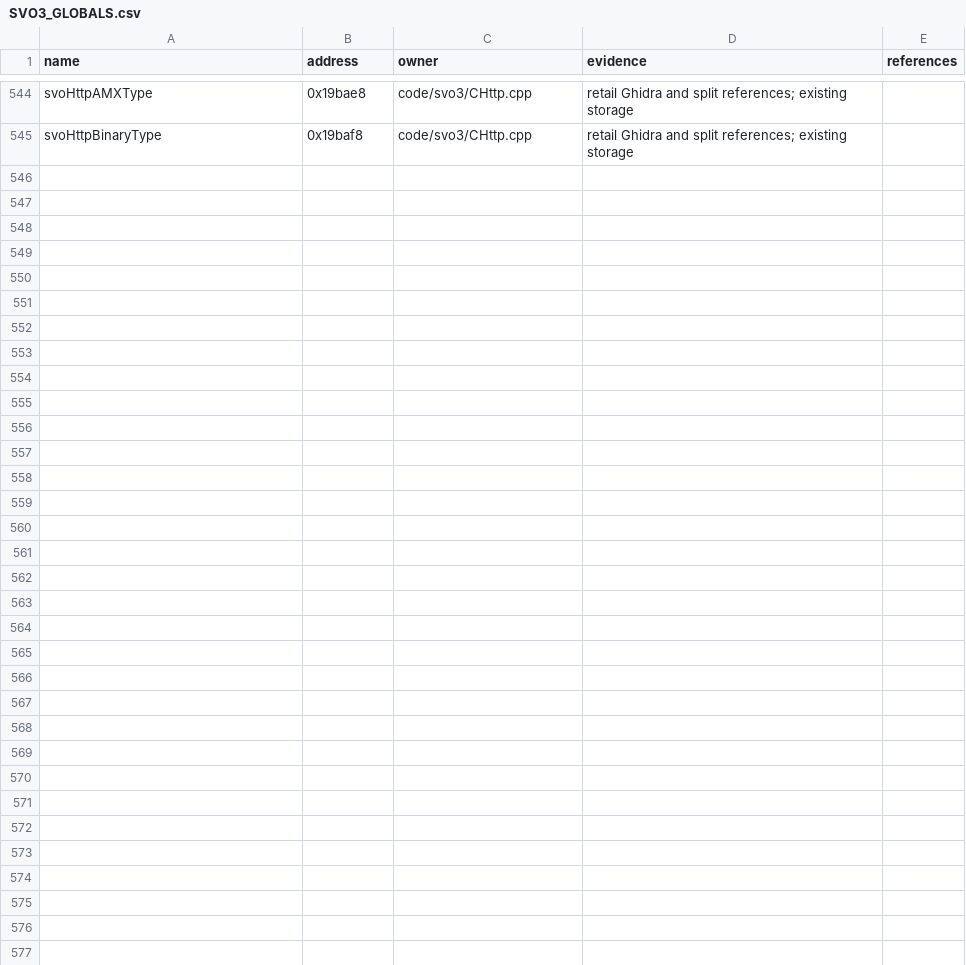
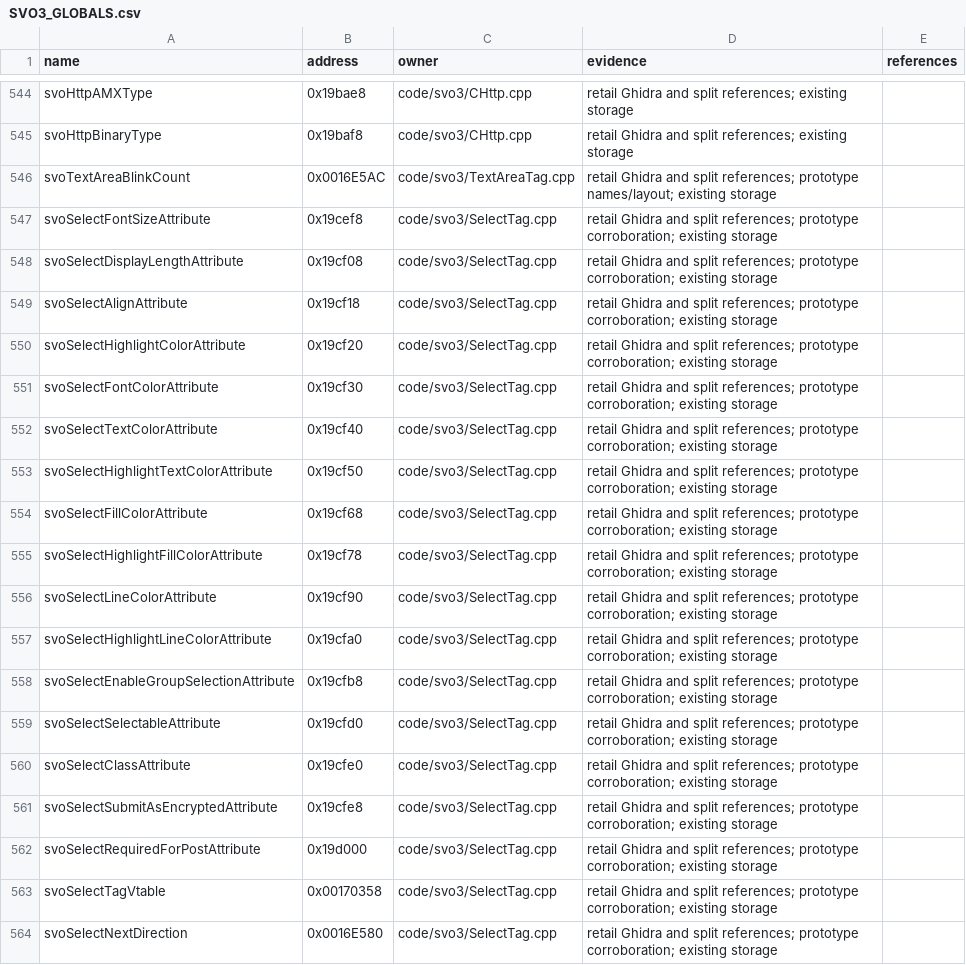
Before and after one commit to ProjectRYNO/ratchet-project, a CSV file: src/games/dl/DOCS/symbols/SVO3_GLOBALS.csv, drawn as a sheet; only a part is shown, gaps mark what is left out; the diff covers the shown part only; the diff names each change by its address in the sheet, - before the commit and + after, or states it on an @@ line.

```diff
--- a/src/games/dl/DOCS/symbols/SVO3_GLOBALS.csv
+++ b/src/games/dl/DOCS/symbols/SVO3_GLOBALS.csv
+row 546: svoTextAreaBlinkCount | 0x0016E5AC | code/svo3/TextAreaTag.cpp | retail Ghidra and split references; prototype names/layout; existing storage
+row 547: svoSelectFontSizeAttribute | 0x19cef8 | code/svo3/SelectTag.cpp | retail Ghidra and split references; prototype corroboration; existing storage
+row 548: svoSelectDisplayLengthAttribute | 0x19cf08 | code/svo3/SelectTag.cpp | retail Ghidra and split references; prototype corroboration; existing storage
+row 549: svoSelectAlignAttribute | 0x19cf18 | code/svo3/SelectTag.cpp | retail Ghidra and split references; prototype corroboration; existing storage
+row 550: svoSelectHighlightColorAttribute | 0x19cf20 | code/svo3/SelectTag.cpp | retail Ghidra and split references; prototype corroboration; existing storage
+row 551: svoSelectFontColorAttribute | 0x19cf30 | code/svo3/SelectTag.cpp | retail Ghidra and split references; prototype corroboration; existing storage
+row 552: svoSelectTextColorAttribute | 0x19cf40 | code/svo3/SelectTag.cpp | retail Ghidra and split references; prototype corroboration; existing storage
+row 553: svoSelectHighlightTextColorAttribute | 0x19cf50 | code/svo3/SelectTag.cpp | retail Ghidra and split references; prototype corroboration; existing storage
+row 554: svoSelectFillColorAttribute | 0x19cf68 | code/svo3/SelectTag.cpp | retail Ghidra and split references; prototype corroboration; existing storage
+row 555: svoSelectHighlightFillColorAttribute | 0x19cf78 | code/svo3/SelectTag.cpp | retail Ghidra and split references; prototype corroboration; existing storage
+row 556: svoSelectLineColorAttribute | 0x19cf90 | code/svo3/SelectTag.cpp | retail Ghidra and split references; prototype corroboration; existing storage
+row 557: svoSelectHighlightLineColorAttribute | 0x19cfa0 | code/svo3/SelectTag.cpp | retail Ghidra and split references; prototype corroboration; existing storage
+row 558: svoSelectEnableGroupSelectionAttribute | 0x19cfb8 | code/svo3/SelectTag.cpp | retail Ghidra and split references; prototype corroboration; existing storage
+row 559: svoSelectSelectableAttribute | 0x19cfd0 | code/svo3/SelectTag.cpp | retail Ghidra and split references; prototype corroboration; existing storage
+row 560: svoSelectClassAttribute | 0x19cfe0 | code/svo3/SelectTag.cpp | retail Ghidra and split references; prototype corroboration; existing storage
+row 561: svoSelectSubmitAsEncryptedAttribute | 0x19cfe8 | code/svo3/SelectTag.cpp | retail Ghidra and split references; prototype corroboration; existing storage
+row 562: svoSelectRequiredForPostAttribute | 0x19d000 | code/svo3/SelectTag.cpp | retail Ghidra and split references; prototype corroboration; existing storage
+row 563: svoSelectTagVtable | 0x00170358 | code/svo3/SelectTag.cpp | retail Ghidra and split references; prototype corroboration; existing storage
+row 564: svoSelectNextDirection | 0x0016E580 | code/svo3/SelectTag.cpp | retail Ghidra and split references; prototype corroboration; existing storage
```
Also changed, not shown: 13 added rows elsewhere in this file, src/games/dl/DOCS/libraries/SVO3_REMAINING.csv, 16 other files.
